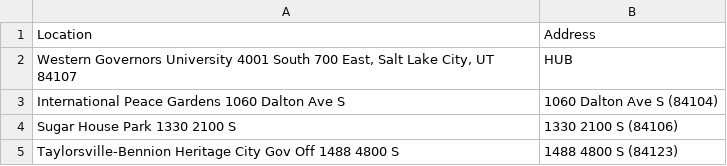
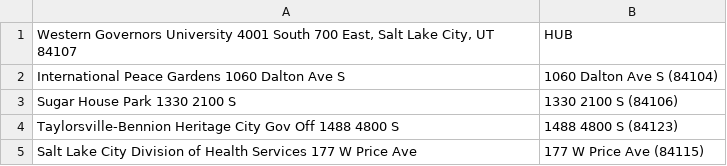
Before and after one commit to coop4876/ds-and-algo-2, a CSV file: data/location.csv, drawn as a sheet; only a part is shown; the shorter side is filled out with more unchanged rows.

```diff
--- a/data/location.csv
+++ b/data/location.csv
@@ -1,2 +1 @@
-Location,Address
 "Western Governors University 4001 South 700 East, Salt Lake City, UT 84107",HUB
```
Also changed, not shown: 3 other files.
